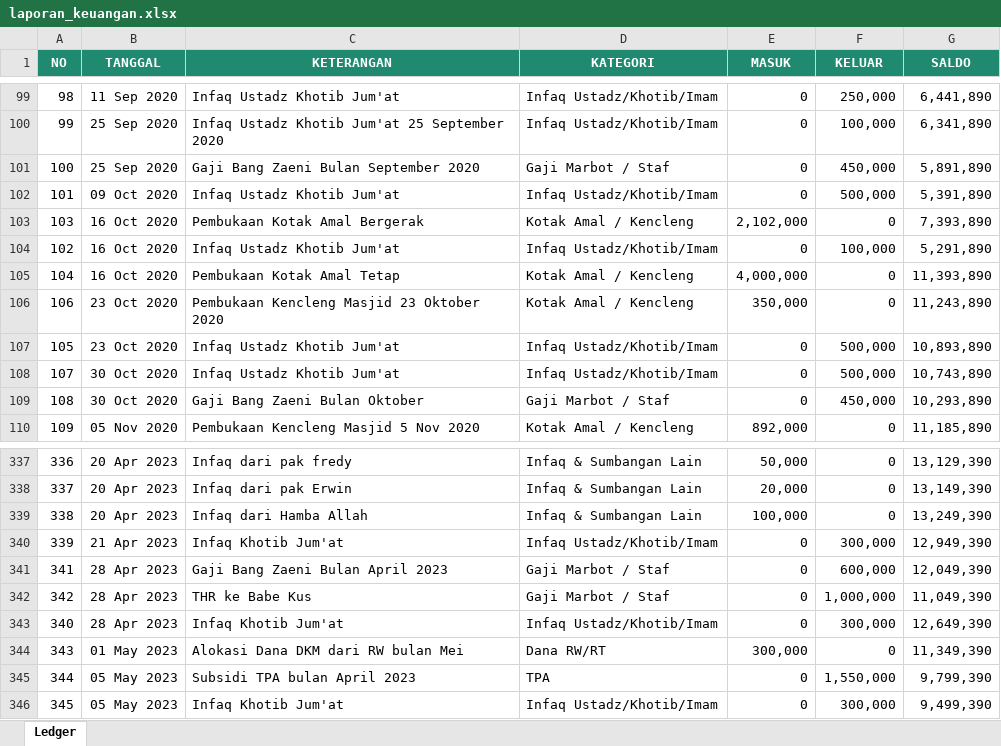
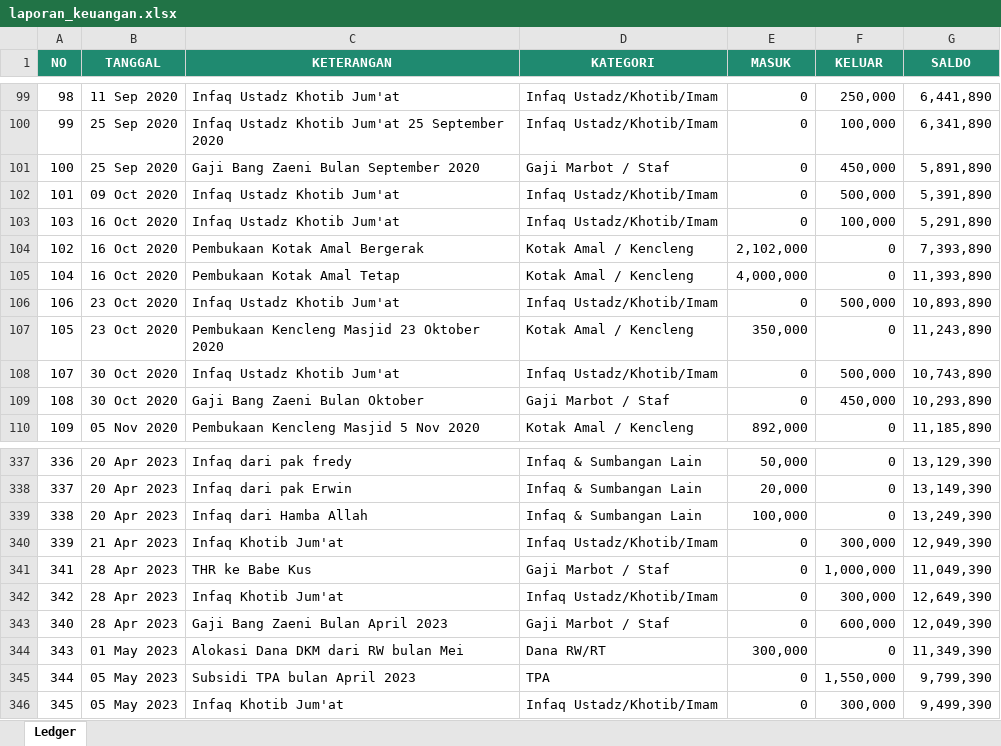
Before and after one commit to sandarangga/Keuangan-Al-Ikhlas-bukitSutera, an Excel workbook: data/laporan_keuangan.xlsx, sheet Ledger, drawn as a sheet; only a part is shown, gaps mark what is left out; values as stored, in another font and other column widths than the file's, no borders; the diff covers the shown part only; the diff names each change by its address in the sheet, - before the commit and + after, or states it on an @@ line.

Commit message:
Update ledger via dashboard admin

```diff
--- a/data/laporan_keuangan.xlsx (sheet Ledger)
+++ b/data/laporan_keuangan.xlsx (sheet Ledger)
-C103 (KETERANGAN): Pembukaan Kotak Amal Bergerak
+C103 (KETERANGAN): Infaq Ustadz Khotib Jum'at
-D103 (KATEGORI): Kotak Amal / Kencleng
+D103 (KATEGORI): Infaq Ustadz/Khotib/Imam
-E103 (MASUK): 2,102,000
+E103 (MASUK): 0
-F103 (KELUAR): 0
+F103 (KELUAR): 100,000
-G103 (SALDO): 7,393,890
+G103 (SALDO): 5,291,890
-C104 (KETERANGAN): Infaq Ustadz Khotib Jum'at
+C104 (KETERANGAN): Pembukaan Kotak Amal Bergerak
-D104 (KATEGORI): Infaq Ustadz/Khotib/Imam
+D104 (KATEGORI): Kotak Amal / Kencleng
-E104 (MASUK): 0
+E104 (MASUK): 2,102,000
-F104 (KELUAR): 100,000
+F104 (KELUAR): 0
-G104 (SALDO): 5,291,890
+G104 (SALDO): 7,393,890
-C106 (KETERANGAN): Pembukaan Kencleng Masjid 23 Oktober 2020
+C106 (KETERANGAN): Infaq Ustadz Khotib Jum'at
-D106 (KATEGORI): Kotak Amal / Kencleng
+D106 (KATEGORI): Infaq Ustadz/Khotib/Imam
-E106 (MASUK): 350,000
+E106 (MASUK): 0
-F106 (KELUAR): 0
+F106 (KELUAR): 500,000
-G106 (SALDO): 11,243,890
+G106 (SALDO): 10,893,890
-C107 (KETERANGAN): Infaq Ustadz Khotib Jum'at
+C107 (KETERANGAN): Pembukaan Kencleng Masjid 23 Oktober 2020
-D107 (KATEGORI): Infaq Ustadz/Khotib/Imam
+D107 (KATEGORI): Kotak Amal / Kencleng
-E107 (MASUK): 0
+E107 (MASUK): 350,000
-F107 (KELUAR): 500,000
+F107 (KELUAR): 0
-G107 (SALDO): 10,893,890
+G107 (SALDO): 11,243,890
-C341 (KETERANGAN): Gaji Bang Zaeni Bulan April 2023
+C341 (KETERANGAN): THR ke Babe Kus
-F341 (KELUAR): 600,000
+F341 (KELUAR): 1,000,000
-G341 (SALDO): 12,049,390
+G341 (SALDO): 11,049,390
-C342 (KETERANGAN): THR ke Babe Kus
+C342 (KETERANGAN): Infaq Khotib Jum'at
-D342 (KATEGORI): Gaji Marbot / Staf
+D342 (KATEGORI): Infaq Ustadz/Khotib/Imam
-F342 (KELUAR): 1,000,000
+F342 (KELUAR): 300,000
-G342 (SALDO): 11,049,390
+G342 (SALDO): 12,649,390
-C343 (KETERANGAN): Infaq Khotib Jum'at
+C343 (KETERANGAN): Gaji Bang Zaeni Bulan April 2023
-D343 (KATEGORI): Infaq Ustadz/Khotib/Imam
+D343 (KATEGORI): Gaji Marbot / Staf
-F343 (KELUAR): 300,000
+F343 (KELUAR): 600,000
-G343 (SALDO): 12,649,390
+G343 (SALDO): 12,049,390
```
Also changed, not shown: 1 added row, 7 moved rows and 125 edited cells elsewhere in this sheet.
